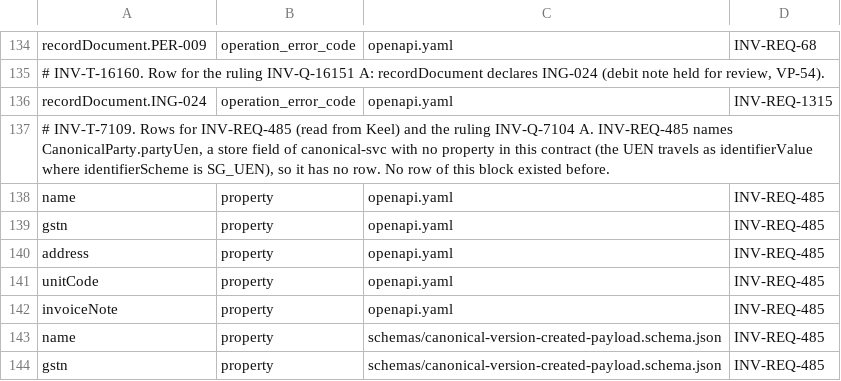
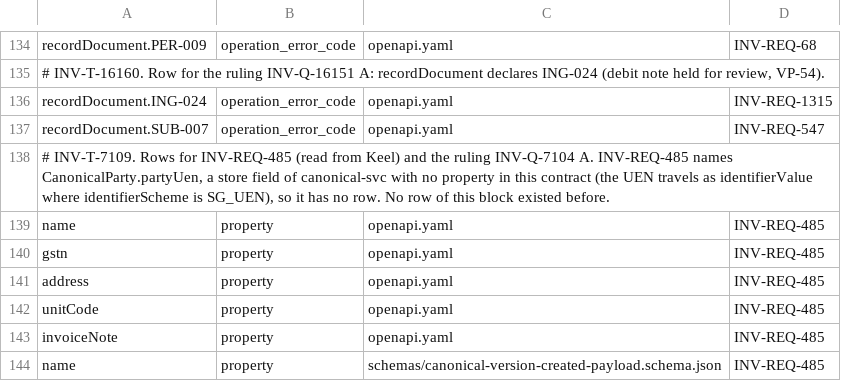
Before and after one commit to dynokore/DynoGST, a TSV file: platform-contracts/canonical/required-identifiers.tsv, drawn as a sheet; only a part is shown, gaps mark what is left out; the shorter side is filled out with more unchanged rows; the diff names each change by its address in the sheet, - before the commit and + after, or states it on an @@ line.

```diff
--- a/platform-contracts/canonical/required-identifiers.tsv
+++ b/platform-contracts/canonical/required-identifiers.tsv
+row 137: recordDocument.SUB-007 | operation_error_code | openapi.yaml | INV-REQ-547
```
Also changed, not shown: 1 other file.
